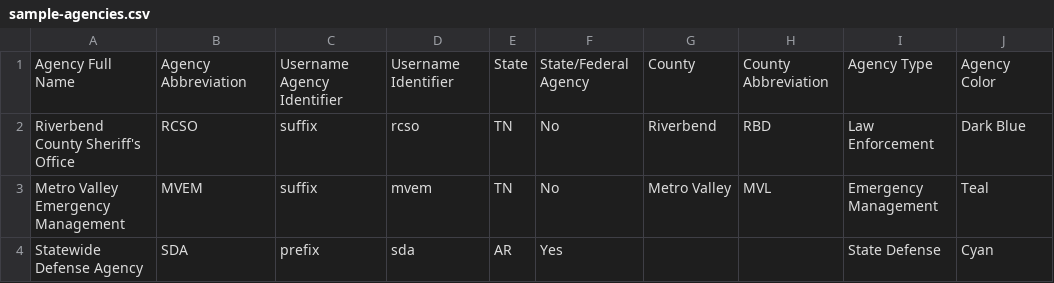
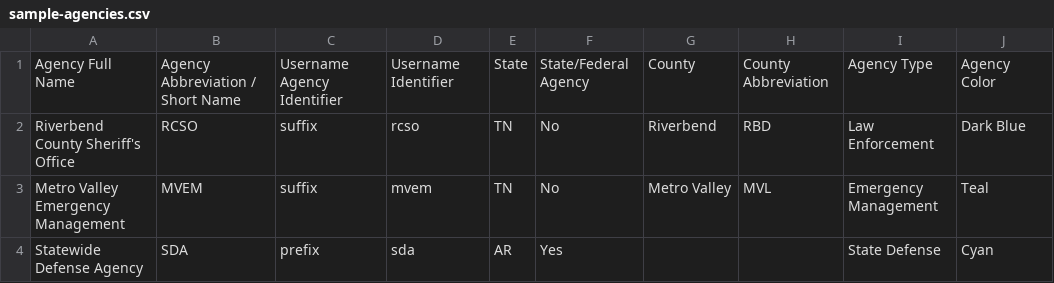
Before and after one commit to AdventureSeeker423/TAK-Portal, a CSV file: sample-agencies.csv, drawn as a sheet.

Commit message:
updated abbrev logic

```diff
--- a/sample-agencies.csv
+++ b/sample-agencies.csv
@@ -1,2 +1,2 @@
-Agency Full Name,Agency Abbreviation,Username Agency Identifier,Username Identifier,State,State/Federal Agency,County,County Abbreviation,Agency Type,Agency Color
+Agency Full Name,Agency Abbreviation / Short Name,Username Agency Identifier,Username Identifier,State,State/Federal Agency,County,County Abbreviation,Agency Type,Agency Color
 Riverbend County Sheriff's Office,RCSO,suffix,rcso,TN,No,Riverbend,RBD,Law Enforcement,Dark Blue
```
Also changed, not shown: 23 other files.
